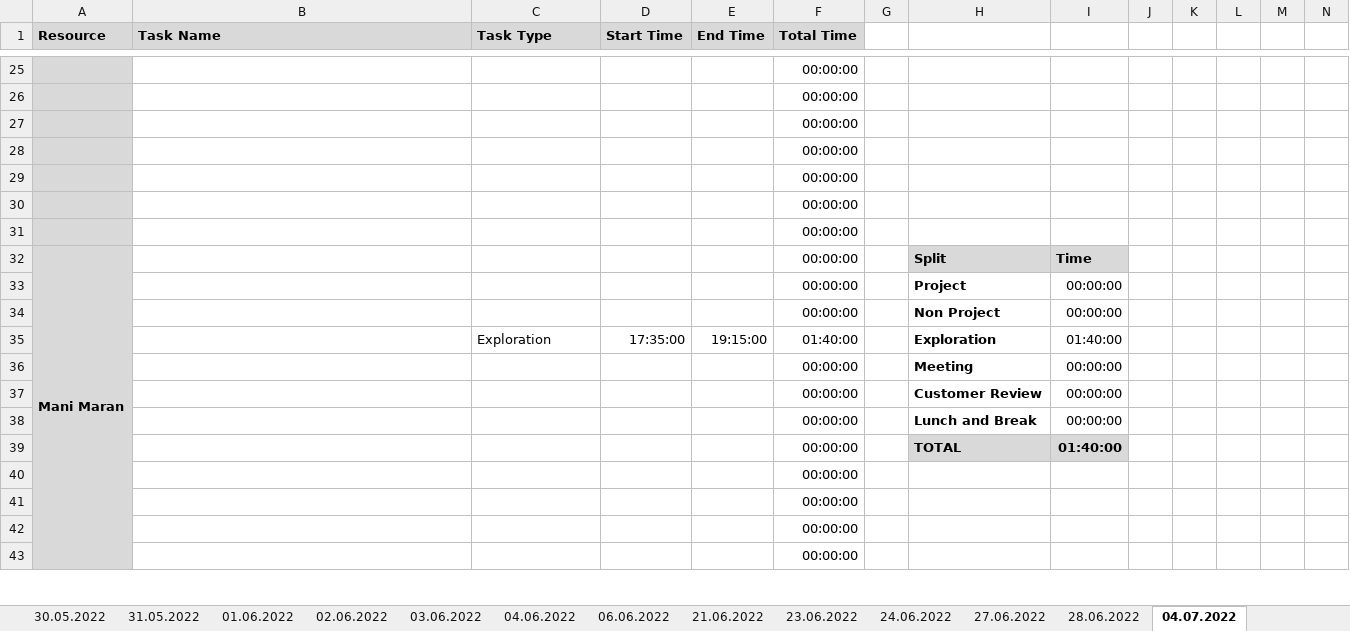
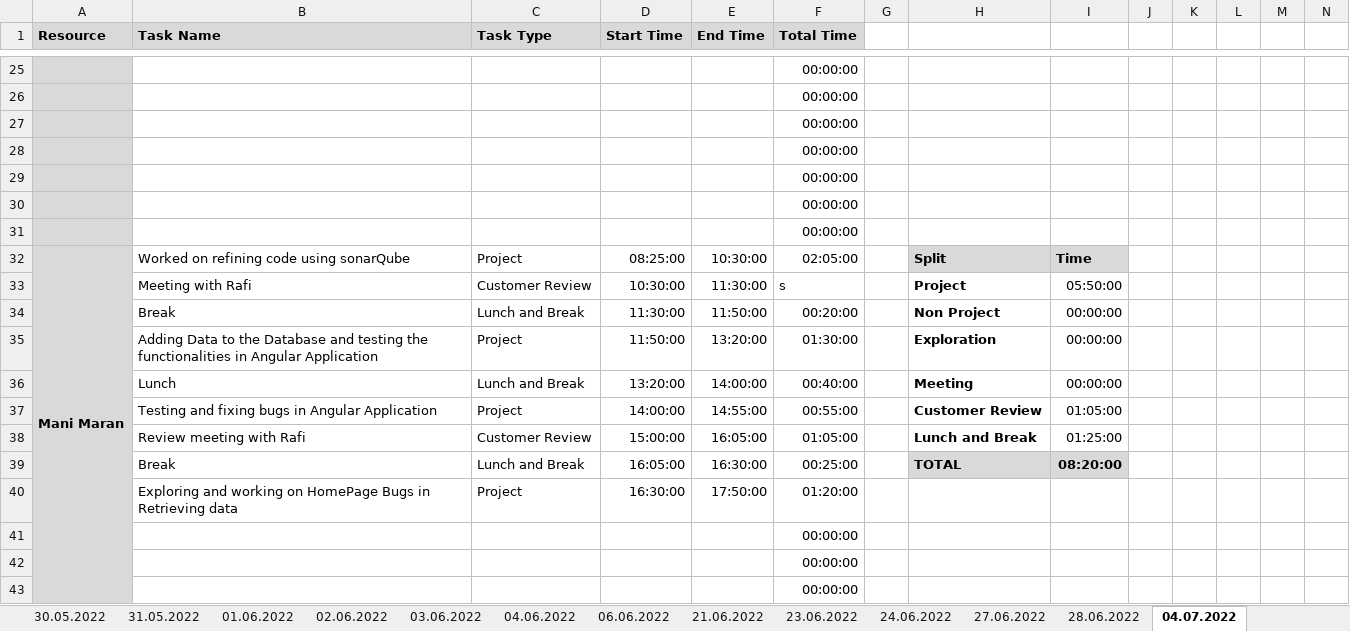
Before and after one commit to arvi9/ASPNet-WebAPI-Anngular-Project, an Excel workbook: Aurora/Process/PTW-Timesheet .xlsx, sheet 04.07.2022, drawn as a sheet; only a part is shown, gaps mark what is left out; values as stored, in another font and other column widths than the file's, no borders; conditional formats not drawn; removed rows and columns are numbered as before the commit, all else as after; rows hold the shown columns only; the diff covers the shown part only; the diff names each change by its address in the sheet, - before the commit and + after, or states it on an @@ line.

Commit message:
Updated Timesheet

```diff
--- a/Aurora/Process/PTW-Timesheet .xlsx (sheet 04.07.2022)
+++ b/Aurora/Process/PTW-Timesheet .xlsx (sheet 04.07.2022)
-B32 (Task Name): (empty)
+B32 (Task Name): Worked on refining code using sonarQube
-C32 (Task Type): (empty)
+C32 (Task Type): Project
-D32 (Start Time): (empty)
+D32 (Start Time): 08:25:00
-E32 (End Time): (empty)
+E32 (End Time): 10:30:00
-F32 (Total Time): 00:00:00
+F32 (Total Time): 02:05:00
-row 33:  |  |  |  |  | 00:00:00 |  | Project | 00:00:00
-row 34:  |  |  |  |  | 00:00:00 |  | Non Project | 00:00:00
-row 35:  |  | Exploration | 17:35:00 | 19:15:00 | 01:40:00 |  | Exploration | 01:40:00
-row 36:  |  |  |  |  | 00:00:00 |  | Meeting | 00:00:00
-row 37:  |  |  |  |  | 00:00:00 |  | Customer Review | 00:00:00
-row 38:  |  |  |  |  | 00:00:00 |  | Lunch and Break | 00:00:00
-row 39:  |  |  |  |  | 00:00:00 |  | TOTAL | 01:40:00
-row 40:  |  |  |  |  | 00:00:00
+row 33:  | Meeting with Rafi | Customer Review | 10:30:00 | 11:30:00 | s |  | Project | 05:50:00
+row 34:  | Break | Lunch and Break | 11:30:00 | 11:50:00 | 00:20:00 |  | Non Project | 00:00:00
+row 35:  | Adding Data to the Database and testing the functionalities in Angular Application | Project | 11:50:00 | 13:20:00 | 01:30:00 |  | Exploration | 00:00:00
+row 36:  | Lunch | Lunch and Break | 13:20:00 | 14:00:00 | 00:40:00 |  | Meeting | 00:00:00
+row 37:  | Testing and fixing bugs in Angular Application | Project | 14:00:00 | 14:55:00 | 00:55:00 |  | Customer Review | 01:05:00
+row 38:  | Review meeting with Rafi | Customer Review | 15:00:00 | 16:05:00 | 01:05:00 |  | Lunch and Break | 01:25:00
+row 39:  | Break | Lunch and Break | 16:05:00 | 16:30:00 | 00:25:00 |  | TOTAL | 08:20:00
+row 40:  | Exploring and working on HomePage Bugs in Retrieving data | Project | 16:30:00 | 17:50:00 | 01:20:00
```
Also changed, not shown: 7 added rows, 7 removed rows and 39 edited cells elsewhere in this sheet, formulas that keep their value.
